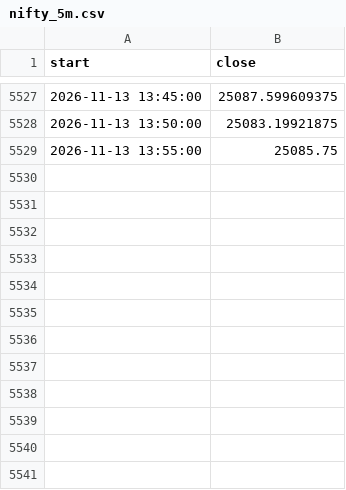
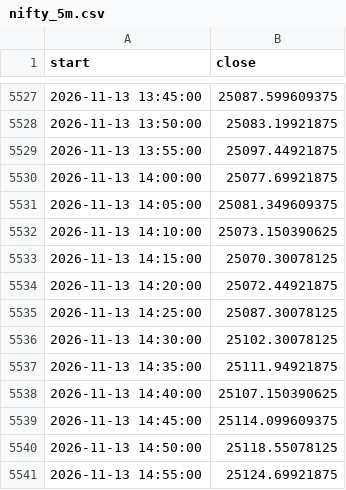
Before and after one commit to Parth1501/nse-swing-data, a CSV file: data/nifty_trend/nifty_5m.csv, drawn as a sheet; only a part is shown, gaps mark what is left out.

```diff
--- a/data/nifty_trend/nifty_5m.csv
+++ b/data/nifty_trend/nifty_5m.csv
@@ -5528,2 +5528,14 @@ start,close
 2026-11-13 13:50:00,25083.19921875
-2026-11-13 13:55:00,25085.75
+2026-11-13 13:55:00,25097.44921875
+2026-11-13 14:00:00,25077.69921875
+2026-11-13 14:05:00,25081.349609375
+2026-11-13 14:10:00,25073.150390625
+2026-11-13 14:15:00,25070.30078125
+2026-11-13 14:20:00,25072.44921875
+2026-11-13 14:25:00,25087.30078125
+2026-11-13 14:30:00,25102.30078125
+2026-11-13 14:35:00,25111.94921875
+2026-11-13 14:40:00,25107.150390625
+2026-11-13 14:45:00,25114.099609375
+2026-11-13 14:50:00,25118.55078125
+2026-11-13 14:55:00,25124.69921875
```
Also changed, not shown: data/nifty_trend/weekly.csv, data/oc_learning/pattern_library.csv, 24 other files.
